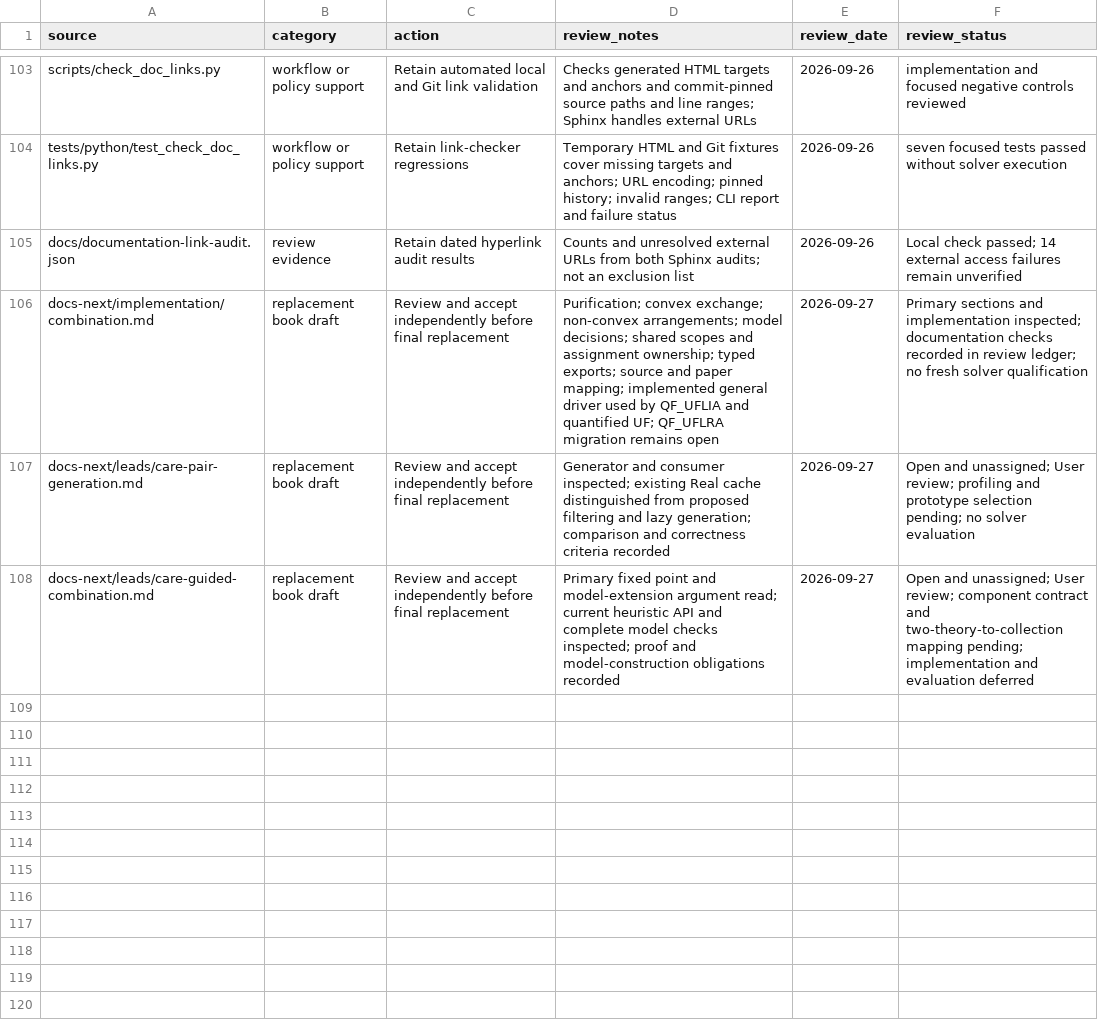
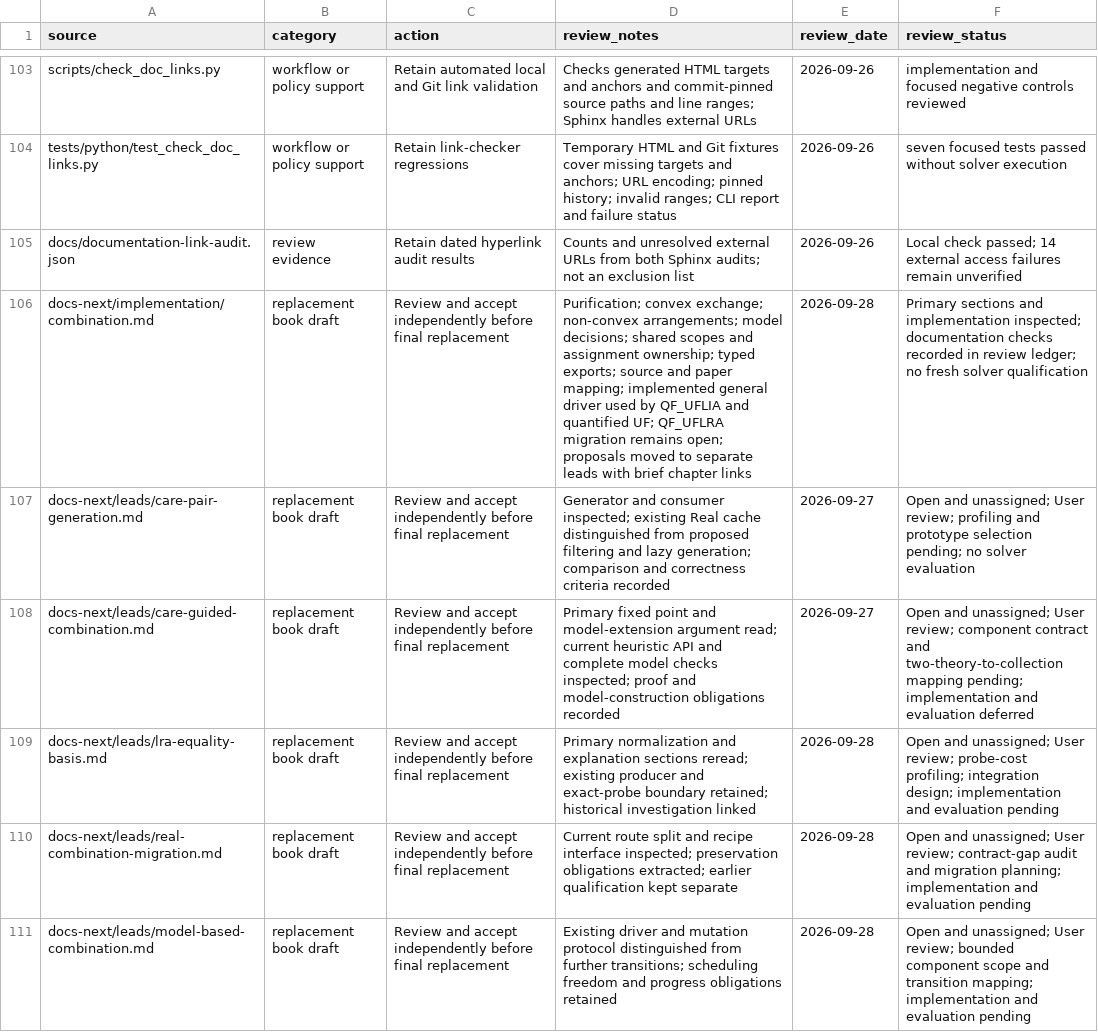
Before and after one commit to primo-solver/primo, a CSV file: docs/documentation-support-map.csv, drawn as a sheet; only a part is shown, gaps mark what is left out.

Commit message:
Separate combination proposals into dedicated open leads

```diff
--- a/docs/documentation-support-map.csv
+++ b/docs/documentation-support-map.csv
@@ -105,4 +105,7 @@ tests/python/test_check_doc_links.py,workflow or policy support,Retain link-chec
 docs/documentation-link-audit.json,review evidence,Retain dated hyperlink audit results,Counts and unresolved external URLs from both Sphinx audits; not an exclusion list,2026-09-26,Local check passed; 14 external access failures remain unverified
-docs-next/implementation/combination.md,replacement book draft,Review and accept independently before final replacement,Purification; convex exchange; non-convex arrangements; model decisions; shared scopes and assignment ownership; typed exports; source and paper mapping; implemented general driver used by QF_UFLIA and quantified UF; QF_UFLRA migration remains open,2026-09-27,Primary sections and implementation inspected; documentation checks recorded in review ledger; no fresh solver qualification
+docs-next/implementation/combination.md,replacement book draft,Review and accept independently before final replacement,Purification; convex exchange; non-convex arrangements; model decisions; shared scopes and assignment ownership; typed exports; source and paper mapping; implemented general driver used by QF_UFLIA and quantified UF; QF_UFLRA migration remains open; proposals moved to separate leads with brief chapter links,2026-09-28,Primary sections and implementation inspected; documentation checks recorded in review ledger; no fresh solver qualification
 docs-next/leads/care-pair-generation.md,replacement book draft,Review and accept independently before final replacement,Generator and consumer inspected; existing Real cache distinguished from proposed filtering and lazy generation; comparison and correctness criteria recorded,2026-09-27,Open and unassigned; User review; profiling and prototype selection pending; no solver evaluation
 docs-next/leads/care-guided-combination.md,replacement book draft,Review and accept independently before final replacement,Primary fixed point and model-extension argument read; current heuristic API and complete model checks inspected; proof and model-construction obligations recorded,2026-09-27,Open and unassigned; User review; component contract and two-theory-to-collection mapping pending; implementation and evaluation deferred
+docs-next/leads/lra-equality-basis.md,replacement book draft,Review and accept independently before final replacement,Primary normalization and explanation sections reread; existing producer and exact-probe boundary retained; historical investigation linked,2026-09-28,Open and unassigned; User review; probe-cost profiling; integration design; implementation and evaluation pending
+docs-next/leads/real-combination-migration.md,replacement book draft,Review and accept independently before final replacement,Current route split and recipe interface inspected; preservation obligations extracted; earlier qualification kept separate,2026-09-28,Open and unassigned; User review; contract-gap audit and migration planning; implementation and evaluation pending
+docs-next/leads/model-based-combination.md,replacement book draft,Review and accept independently before final replacement,Existing driver and mutation protocol distinguished from further transitions; scheduling freedom and progress obligations retained,2026-09-28,Open and unassigned; User review; bounded component scope and transition mapping; implementation and evaluation pending
```
Also changed, not shown: docs-next/review.csv, 8 other files.
